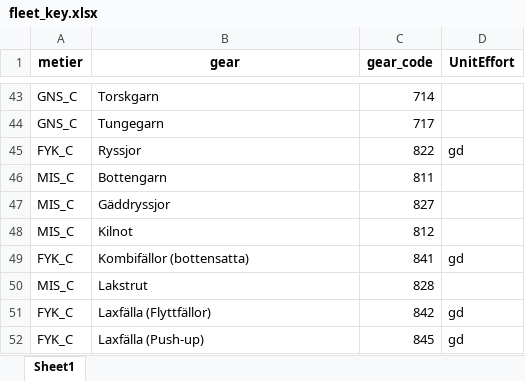
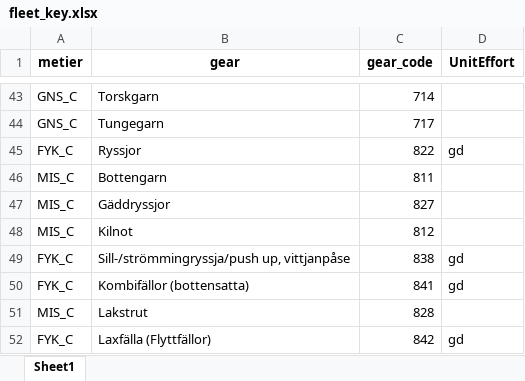
Before and after one commit to SLU-Aqua-diadromous/ICimportr, an Excel workbook: data-raw/fleet_key.xlsx, sheet Sheet1, drawn as a sheet; only a part is shown, gaps mark what is left out; the shorter side is filled out with more unchanged rows; values as stored, in another font and other column widths than the file's, no borders; charts and pictures not drawn; the diff names each change by its address in the sheet, - before the commit and + after, or states it on an @@ line.

Commit message:
Added gear code 838

```diff
--- a/data-raw/fleet_key.xlsx (sheet Sheet1)
+++ b/data-raw/fleet_key.xlsx (sheet Sheet1)
+row 49: FYK_C | Sill-/strömmingryssja/push up, vittjanpåse | 838 | gd
```
Also changed, not shown: 1 other file.
